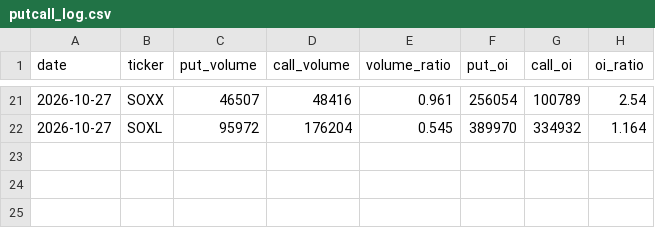
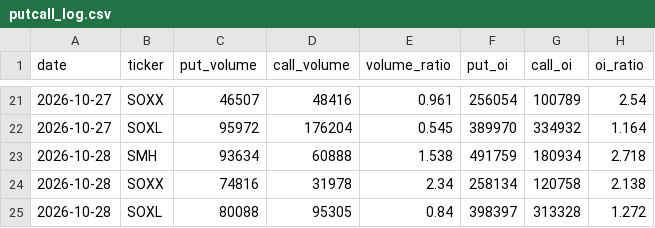
Before and after one commit to 1935Zz/semi-fear-greed, a CSV file: data/putcall_log.csv, drawn as a sheet; only a part is shown, gaps mark what is left out.

```diff
--- a/data/putcall_log.csv
+++ b/data/putcall_log.csv
@@ -22 +22,4 @@ date,ticker,put_volume,call_volume,volume_ratio,put_oi,call_oi,oi_ratio
 2026-10-27,SOXL,95972,176204,0.545,389970,334932,1.164
+2026-10-28,SMH,93634,60888,1.538,491759,180934,2.718
+2026-10-28,SOXX,74816,31978,2.34,258134,120758,2.138
+2026-10-28,SOXL,80088,95305,0.84,398397,313328,1.272
```
Also changed, not shown: data/semi_fgi_history.csv.
